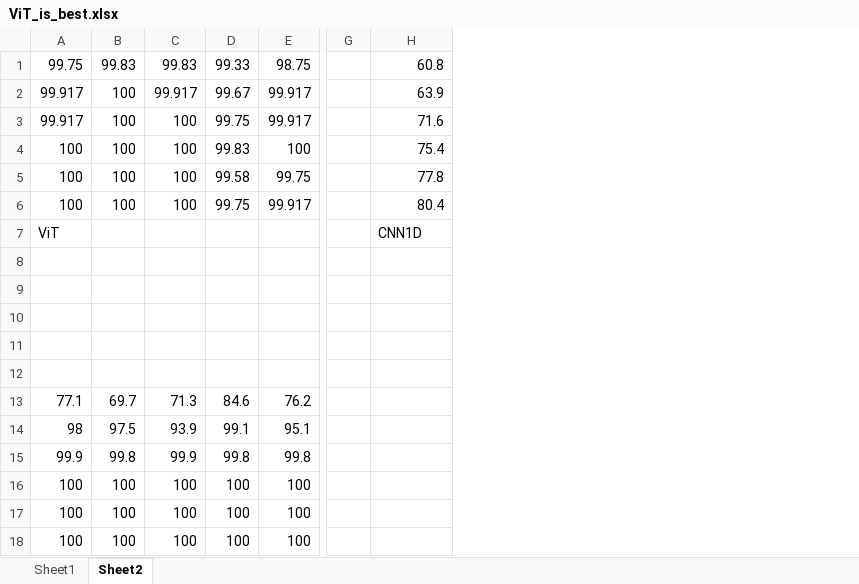
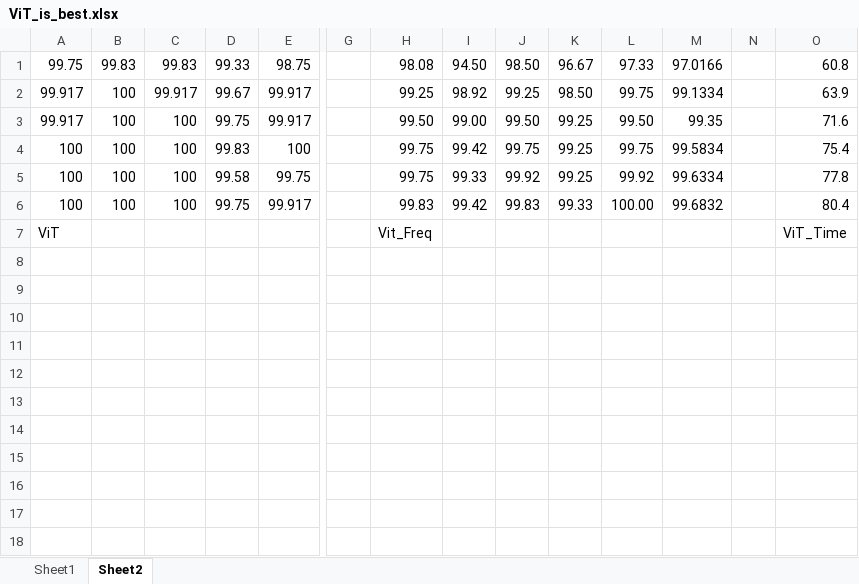
Before and after one commit to DR34M3R-T/TFHT, an Excel workbook: pics/ViT_is_best.xlsx, sheet Sheet2, drawn as a sheet; only a part is shown, gaps mark what is left out; values as stored, in another font and other column widths than the file's, no borders; charts and pictures not drawn; removed rows and columns are numbered as before the commit, all else as after; rows hold the shown columns only; the diff names each change by its address in the sheet, - before the commit and + after, or states it on an @@ line.

```diff
--- a/pics/ViT_is_best.xlsx (sheet Sheet2)
+++ b/pics/ViT_is_best.xlsx (sheet Sheet2)
+column H, rows 1-7: 98.08 | 99.25 | 99.50 | 99.75 | 99.75 | 99.83 | Vit_Freq
+column I, rows 1-6: 94.50 | 98.92 | 99.00 | 99.42 | 99.33 | 99.42
+column J, rows 1-6: 98.50 | 99.25 | 99.50 | 99.75 | 99.92 | 99.83
+column K, rows 1-6: 96.67 | 98.50 | 99.25 | 99.25 | 99.25 | 99.33
+column L, rows 1-6: 97.33 | 99.75 | 99.50 | 99.75 | 99.92 | 100.00
+column M, rows 1-6: 97.0166 | 99.1334 | 99.35 | 99.5834 | 99.6334 | 99.6832
+column N, empty
-O7: CNN1D
+O7: ViT_Time
-row 8: (empty)
-row 9: (empty)
-row 10: (empty)
-row 11: (empty)
-row 12: (empty)
-row 13: 77.1 | 69.7 | 71.3 | 84.6 | 76.2
-row 14: 98 | 97.5 | 93.9 | 99.1 | 95.1
-row 15: 99.9 | 99.8 | 99.9 | 99.8 | 99.8
-row 16: 100 | 100 | 100 | 100 | 100
-row 17: 100 | 100 | 100 | 100 | 100
-row 18: 100 | 100 | 100 | 100 | 100
```
Also changed, not shown: sheet Sheet1, formulas that keep their value, charts or pictures.
